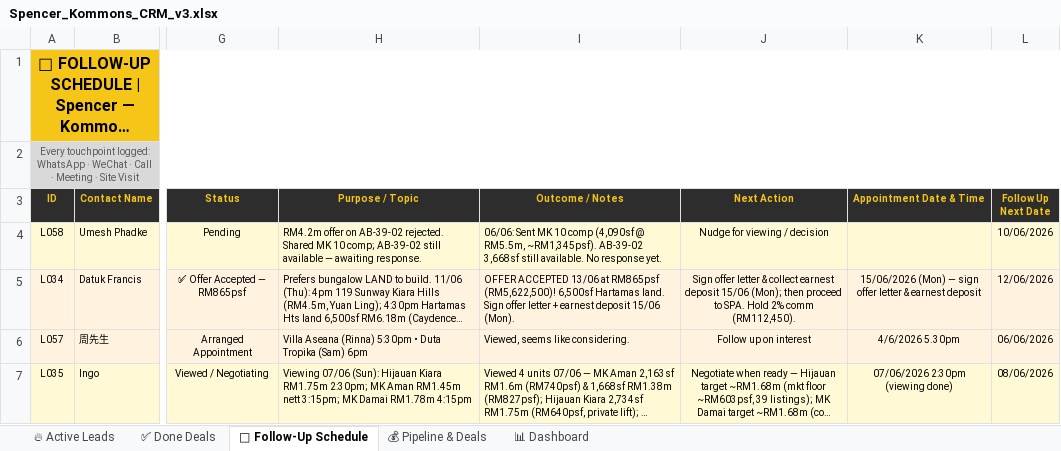
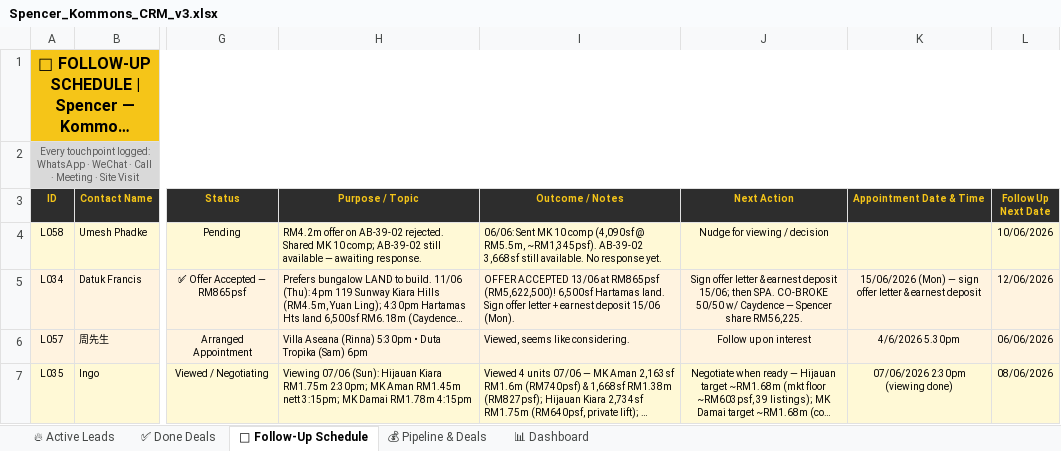
Before and after one commit to Spencerr2626/Spencer, an Excel workbook: references/crm/Spencer_Kommons_CRM_v3.xlsx, sheet 📅 Follow-Up Schedule, drawn as a sheet; only a part is shown, gaps mark what is left out; long unchanged cells end in …; values as stored, in another font and other column widths than the file's, no borders; charts and pictures not drawn; the diff names each change by its address in the sheet, - before the commit and + after, or states it on an @@ line.

```diff
--- a/references/crm/Spencer_Kommons_CRM_v3.xlsx (sheet 📅 Follow-Up Schedule)
+++ b/references/crm/Spencer_Kommons_CRM_v3.xlsx (sheet 📅 Follow-Up Schedule)
-J5 (Next Action): …letter & collect earnest deposit 15/06 (Mon); then proceed to SPA. Hold 2% comm (RM112,450).
+J5 (Next Action): …letter & earnest deposit 15/06; then SPA. CO-BROKE 50/50 w/ Caydence — Spencer share RM56,225.
```
Also changed, not shown: sheet 💰 Pipeline & Deals, sheet 📊 Dashboard, sheet 🔥 Active Leads.
